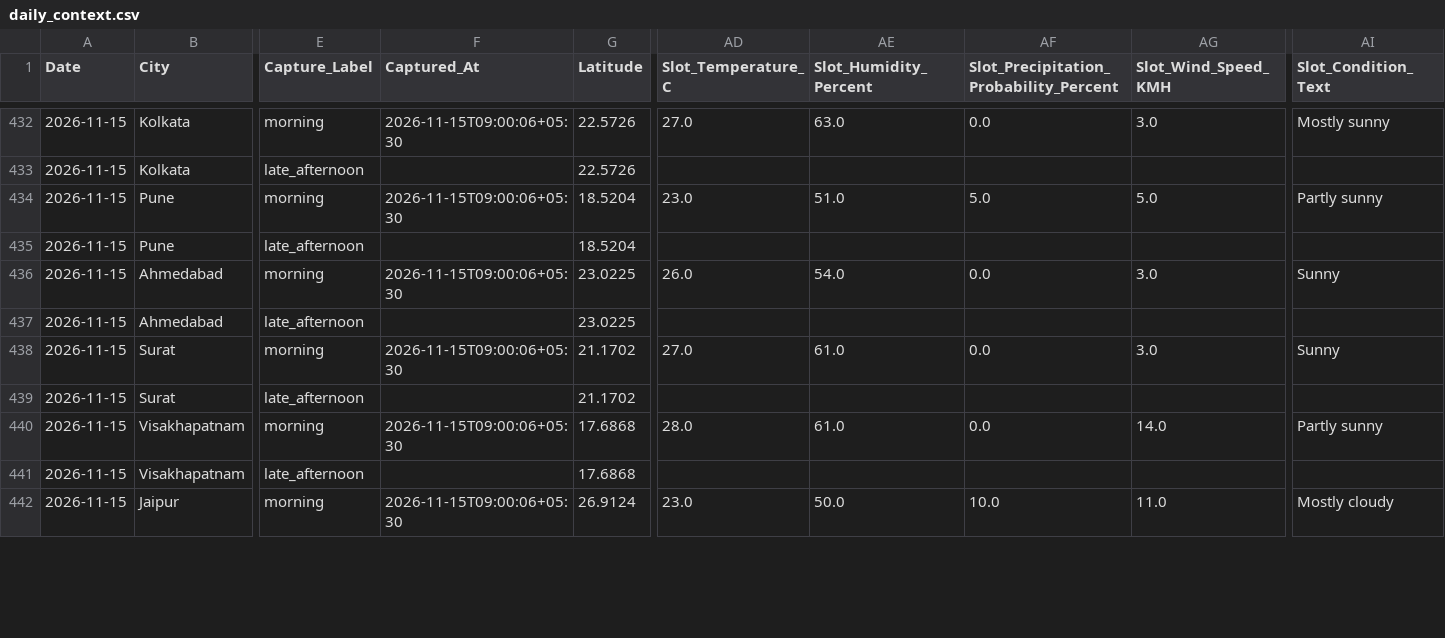
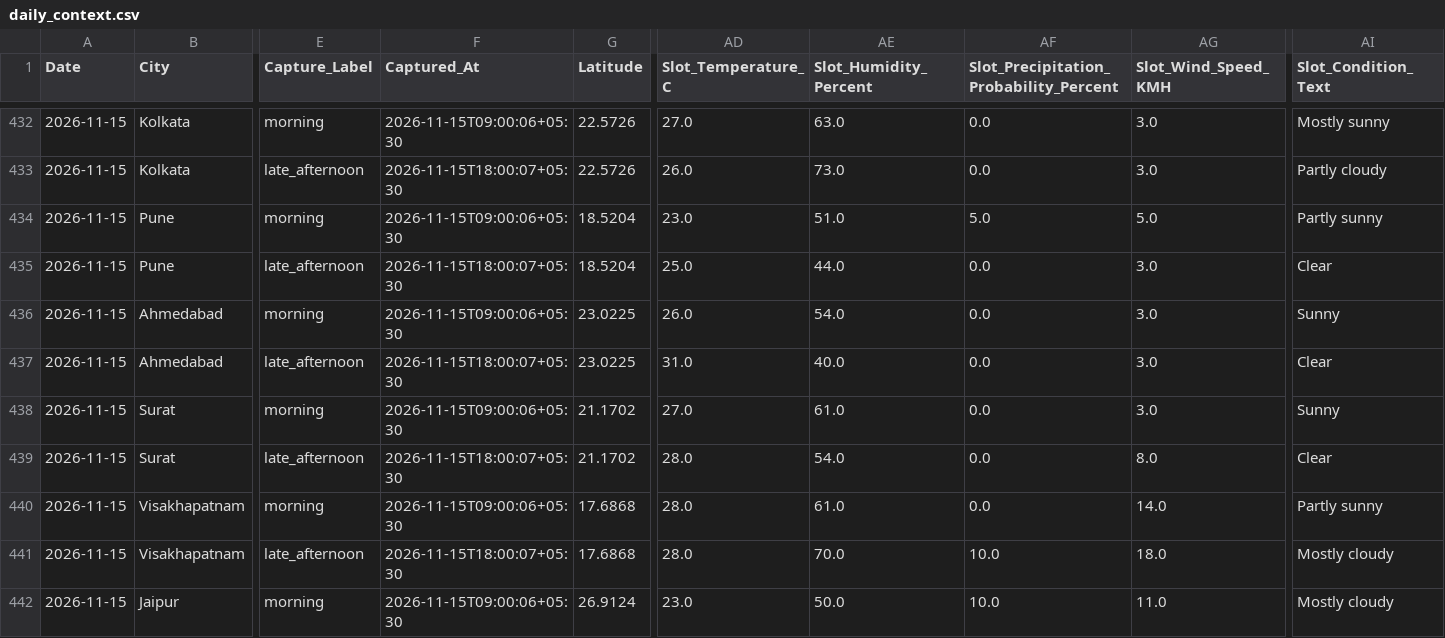
Before and after one commit to goyaljai/flight-data, a CSV file: data/2026/11/daily_context.csv, drawn as a sheet; only a part is shown, gaps mark what is left out; the diff covers the shown part only; the diff names each change by its address in the sheet, - before the commit and + after, or states it on an @@ line.

```diff
--- a/data/2026/11/daily_context.csv
+++ b/data/2026/11/daily_context.csv
-F433 (Captured_At): (empty)
+F433 (Captured_At): 2026-11-15T18:00:07+05:30
-AD433 (Slot_Temperature_C): (empty)
+AD433 (Slot_Temperature_C): 26.0
-AE433 (Slot_Humidity_Percent): (empty)
+AE433 (Slot_Humidity_Percent): 73.0
-AF433: (empty)
+AF433: 0.0
-AG433 (Slot_Wind_Speed_KMH): (empty)
+AG433 (Slot_Wind_Speed_KMH): 3.0
-AI433 (Slot_Condition_Text): (empty)
+AI433 (Slot_Condition_Text): Partly cloudy
-F435 (Captured_At): (empty)
+F435 (Captured_At): 2026-11-15T18:00:07+05:30
-AD435 (Slot_Temperature_C): (empty)
+AD435 (Slot_Temperature_C): 25.0
-AE435 (Slot_Humidity_Percent): (empty)
+AE435 (Slot_Humidity_Percent): 44.0
-AF435: (empty)
+AF435: 0.0
-AG435 (Slot_Wind_Speed_KMH): (empty)
+AG435 (Slot_Wind_Speed_KMH): 3.0
-AI435 (Slot_Condition_Text): (empty)
+AI435 (Slot_Condition_Text): Clear
-F437 (Captured_At): (empty)
+F437 (Captured_At): 2026-11-15T18:00:07+05:30
-AD437 (Slot_Temperature_C): (empty)
+AD437 (Slot_Temperature_C): 31.0
-AE437 (Slot_Humidity_Percent): (empty)
+AE437 (Slot_Humidity_Percent): 40.0
-AF437: (empty)
+AF437: 0.0
-AG437 (Slot_Wind_Speed_KMH): (empty)
+AG437 (Slot_Wind_Speed_KMH): 3.0
-AI437 (Slot_Condition_Text): (empty)
+AI437 (Slot_Condition_Text): Clear
-F439 (Captured_At): (empty)
+F439 (Captured_At): 2026-11-15T18:00:07+05:30
-AD439 (Slot_Temperature_C): (empty)
+AD439 (Slot_Temperature_C): 28.0
-AE439 (Slot_Humidity_Percent): (empty)
+AE439 (Slot_Humidity_Percent): 54.0
-AF439: (empty)
+AF439: 0.0
-AG439 (Slot_Wind_Speed_KMH): (empty)
+AG439 (Slot_Wind_Speed_KMH): 8.0
-AI439 (Slot_Condition_Text): (empty)
+AI439 (Slot_Condition_Text): Clear
-F441 (Captured_At): (empty)
+F441 (Captured_At): 2026-11-15T18:00:07+05:30
-AD441 (Slot_Temperature_C): (empty)
+AD441 (Slot_Temperature_C): 28.0
-AE441 (Slot_Humidity_Percent): (empty)
+AE441 (Slot_Humidity_Percent): 70.0
-AF441: (empty)
+AF441: 10.0
-AG441 (Slot_Wind_Speed_KMH): (empty)
+AG441 (Slot_Wind_Speed_KMH): 18.0
-AI441 (Slot_Condition_Text): (empty)
+AI441 (Slot_Condition_Text): Mostly cloudy
```
Also changed, not shown: 60 edited cells elsewhere in this file.
